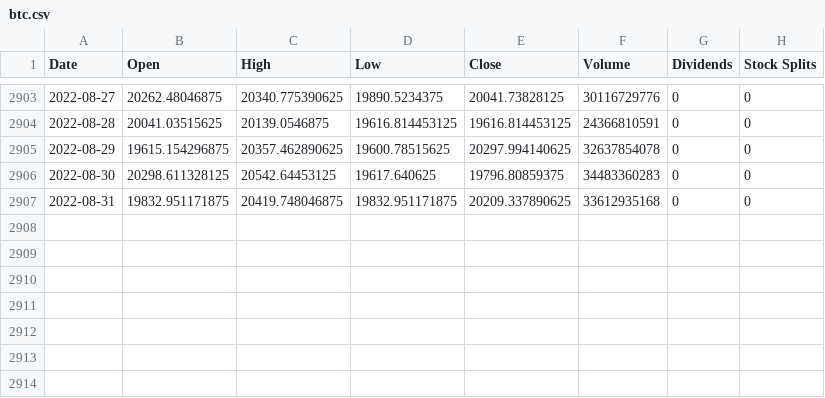
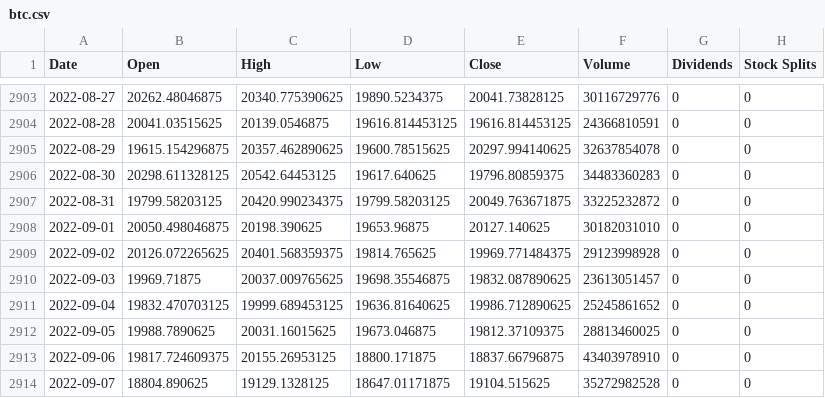
Before and after one commit to dataquestio/project-walkthroughs, a CSV file: bitcoin_price/btc.csv, drawn as a sheet; only a part is shown, gaps mark what is left out.

```diff
--- a/bitcoin_price/btc.csv
+++ b/bitcoin_price/btc.csv
@@ -2906,2 +2906,9 @@ Date,Open,High,Low,Close,Volume,Dividends,Stock Splits
 2022-08-30,20298.611328125,20542.64453125,19617.640625,19796.80859375,34483360283,0,0
-2022-08-31,19832.951171875,20419.748046875,19832.951171875,20209.337890625,33612935168,0,0
+2022-08-31,19799.58203125,20420.990234375,19799.58203125,20049.763671875,33225232872,0,0
+2022-09-01,20050.498046875,20198.390625,19653.96875,20127.140625,30182031010,0,0
+2022-09-02,20126.072265625,20401.568359375,19814.765625,19969.771484375,29123998928,0,0
+2022-09-03,19969.71875,20037.009765625,19698.35546875,19832.087890625,23613051457,0,0
+2022-09-04,19832.470703125,19999.689453125,19636.81640625,19986.712890625,25245861652,0,0
+2022-09-05,19988.7890625,20031.16015625,19673.046875,19812.37109375,28813460025,0,0
+2022-09-06,19817.724609375,20155.26953125,18800.171875,18837.66796875,43403978910,0,0
+2022-09-07,18804.890625,19129.1328125,18647.01171875,19104.515625,35272982528,0,0
```
Also changed, not shown: 5 other files.
